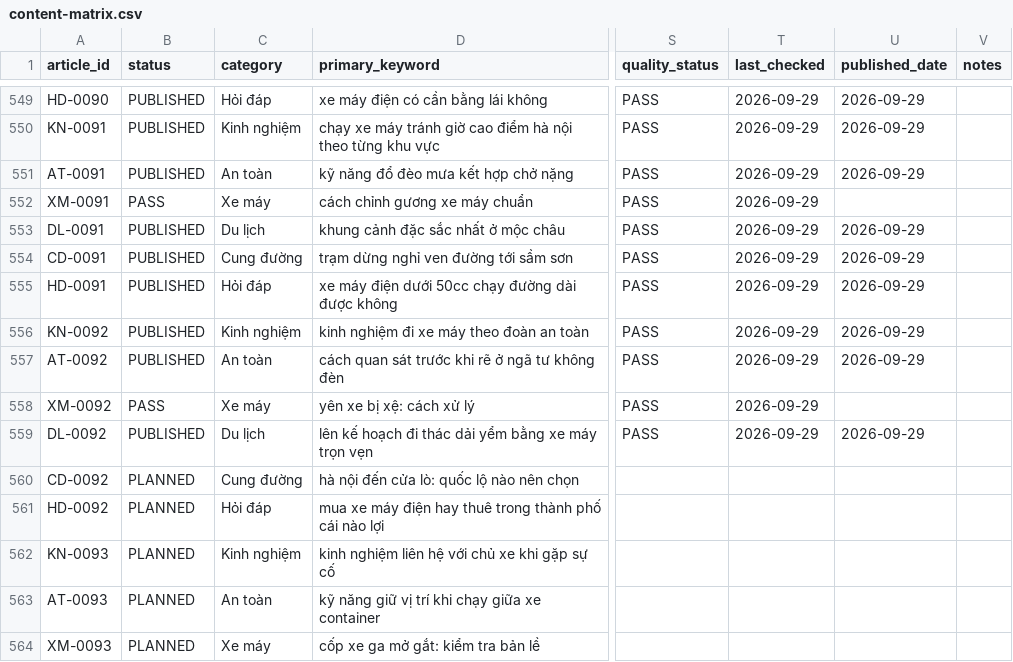
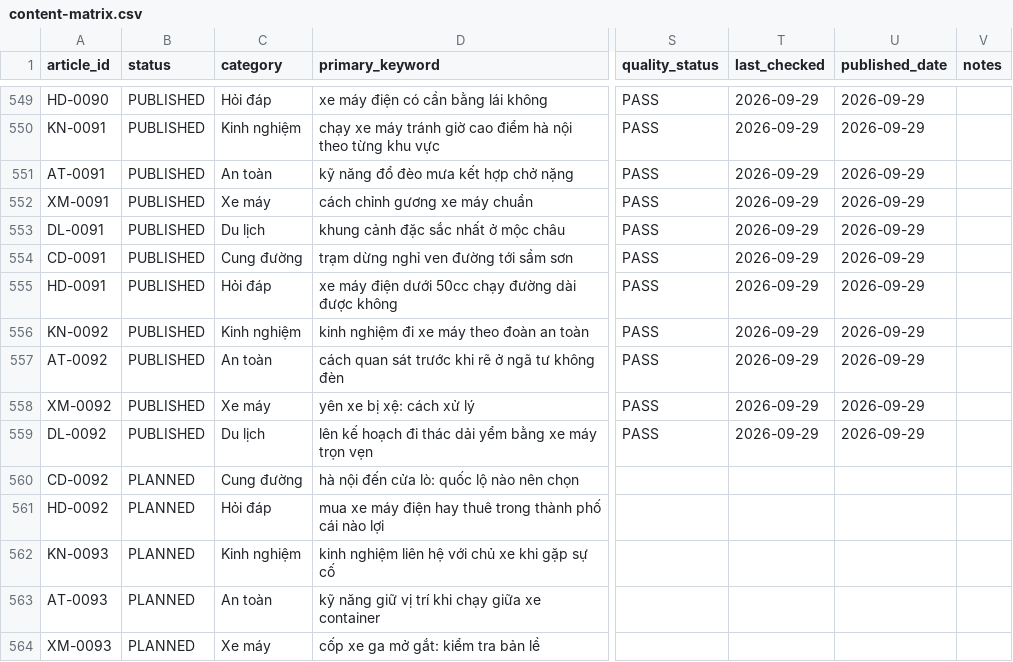
Before and after one commit to thuexemayhanoi/shop, a CSV file: data/content-matrix.csv, drawn as a sheet; only a part is shown, gaps mark what is left out; the diff names each change by its address in the sheet, - before the commit and + after, or states it on an @@ line.

```diff
--- a/data/content-matrix.csv
+++ b/data/content-matrix.csv
-B552 (status): PASS
+B552 (status): PUBLISHED
-U552 (published_date): (empty)
+U552 (published_date): 2026-09-29
-B558 (status): PASS
+B558 (status): PUBLISHED
-U558 (published_date): (empty)
+U558 (published_date): 2026-09-29
```
Also changed, not shown: 14 other files.
